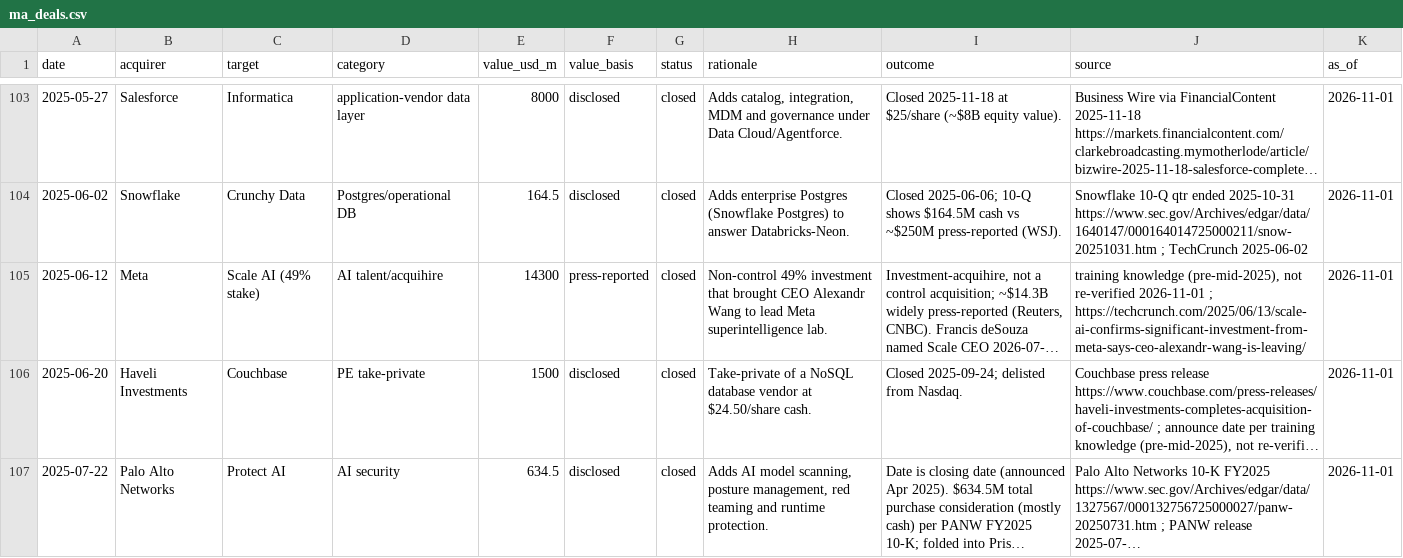
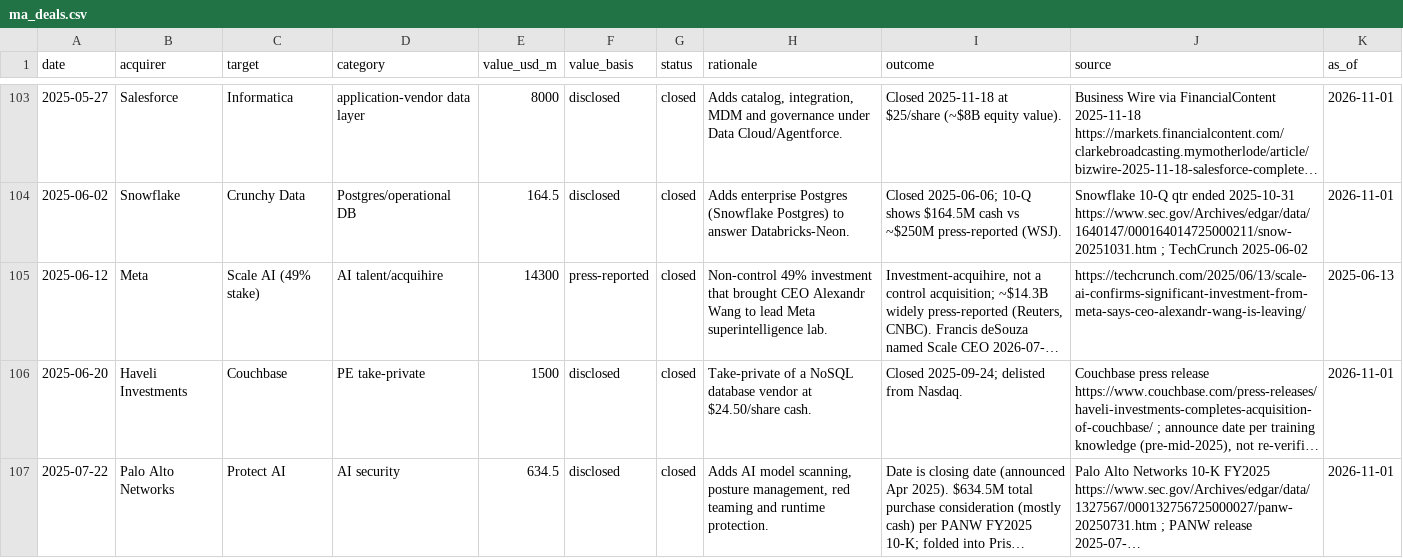
Before and after one commit to FrankHuang94/data_tech_db_claude, a CSV file: data/ma_deals.csv, drawn as a sheet; only a part is shown, gaps mark what is left out; long unchanged cells end in …; the diff names each change by its address in the sheet, - before the commit and + after, or states it on an @@ line.

```diff
--- a/data/ma_deals.csv
+++ b/data/ma_deals.csv
-J105 (source): training knowledge (pre-mid-2025), not re-verified 2026-11-01 ; https://techcrunch.com/2025/06/13/scale-ai-confirms-significant-investment-from-meta-says-ceo-alexandr-wang-is-leaving/
+J105 (source): https://techcrunch.com/2025/06/13/scale-ai-confirms-significant-investment-from-meta-says-ceo-alexandr-wang-is-leaving/
-K105 (as_of): 2026-11-01
+K105 (as_of): 2025-06-13
```
Also changed, not shown: 1 other file.
